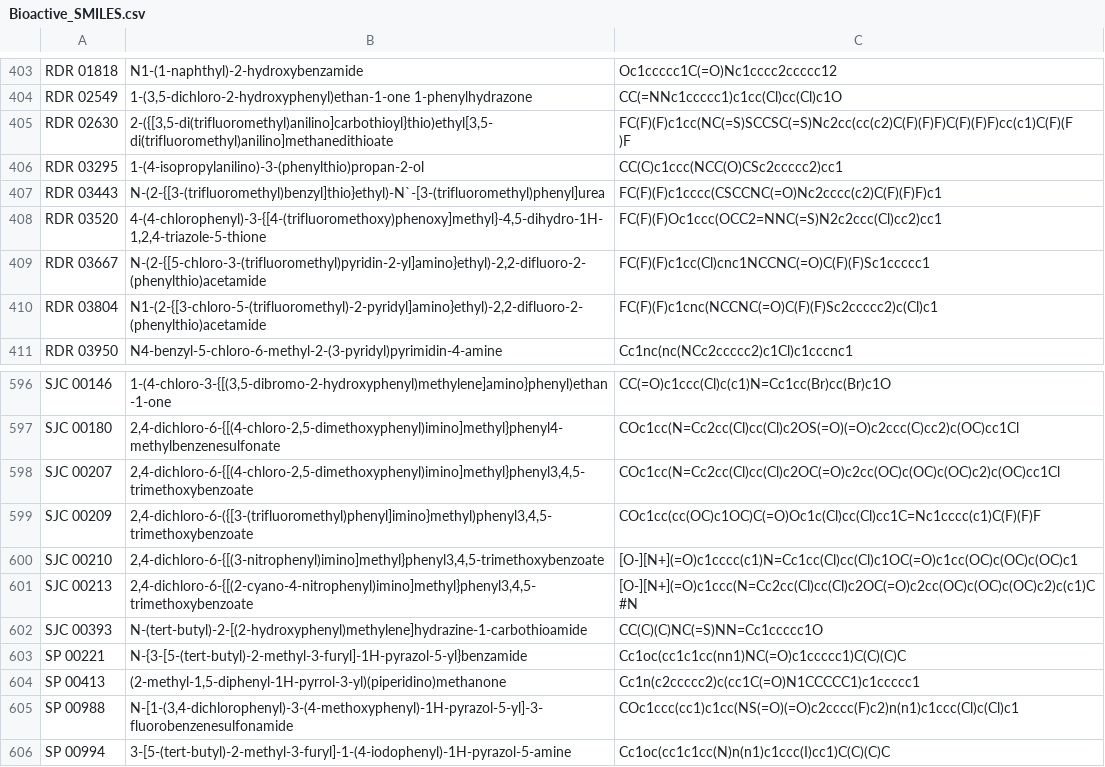
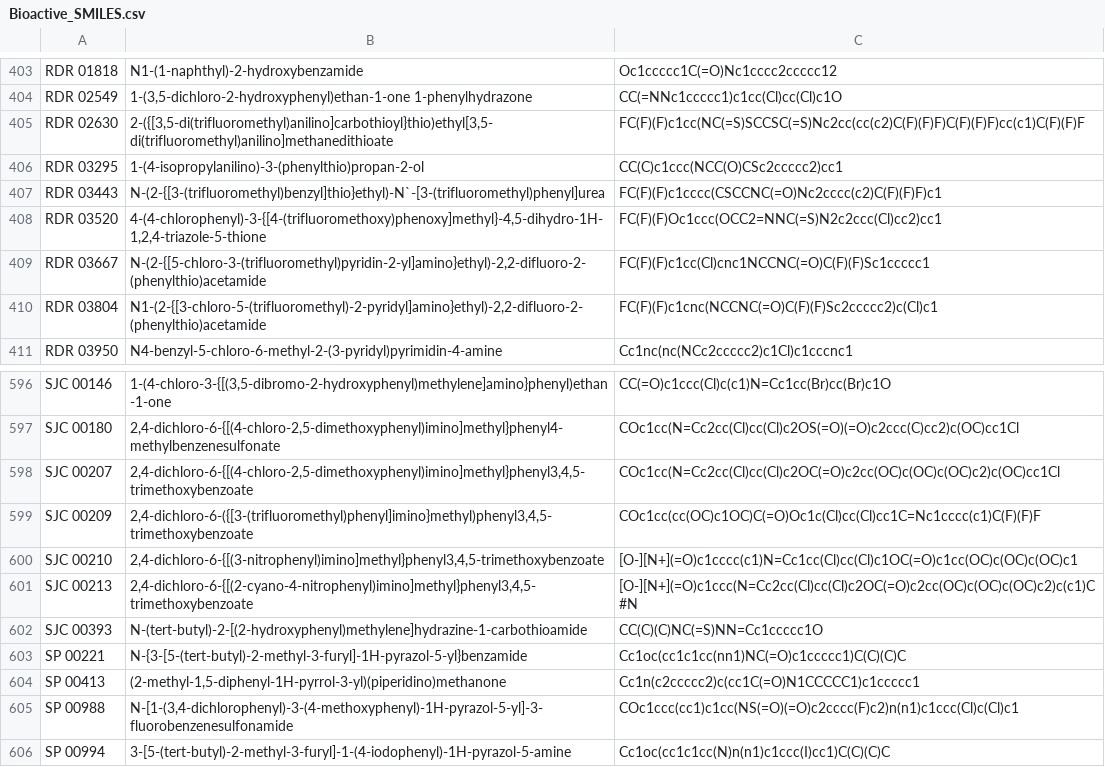
Before and after one commit to AKNeyugn/Chemogenomic-Data-Scraping, a CSV file: Compounds-SMILES/Bioactive_SMILES.csv, drawn as a sheet; only a part is shown, gaps mark what is left out; the diff covers the shown part only.

```diff
--- a/Compounds-SMILES/Bioactive_SMILES.csv
+++ b/Compounds-SMILES/Bioactive_SMILES.csv
@@ -408,4 +404,3 @@ RDR 01818,N1-(1-naphthyl)-2-hydroxybenzamide,Oc1ccccc1C(=O)Nc1cccc2ccccc12
 RDR 02549,"1-(3,5-dichloro-2-hydroxyphenyl)ethan-1-one 1-phenylhydrazone",CC(=NNc1ccccc1)c1cc(Cl)cc(Cl)c1O
-RDR 02630,"2-({[3,5-di(trifluoromethyl)anilino]carbothioyl}thio)ethyl[3,5-di(trifluoromethyl)anilino]methanedithioate","FC(F)(F)c1cc(NC(=S)SCCSC(=S)Nc2cc(cc(c2)C(F)(F)F)C(F)(F)F)cc(c1)C(F)(F
-)F"
+RDR 02630,"2-({[3,5-di(trifluoromethyl)anilino]carbothioyl}thio)ethyl[3,5-di(trifluoromethyl)anilino]methanedithioate",FC(F)(F)c1cc(NC(=S)SCCSC(=S)Nc2cc(cc(c2)C(F)(F)F)C(F)(F)F)cc(c1)C(F)(F)F
 RDR 03295,1-(4-isopropylanilino)-3-(phenylthio)propan-2-ol,CC(C)c1ccc(NCC(O)CSc2ccccc2)cc1
@@ -605,4 +600,3 @@ SJC 00209,"2,4-dichloro-6-({[3-(trifluoromethyl)phenyl]imino}methyl)phenyl3,4,5-
 SJC 00210,"2,4-dichloro-6-{[(3-nitrophenyl)imino]methyl}phenyl3,4,5-trimethoxybenzoate",[O-][N+](=O)c1cccc(c1)N=Cc1cc(Cl)cc(Cl)c1OC(=O)c1cc(OC)c(OC)c(OC)c1
-SJC 00213,"2,4-dichloro-6-{[(2-cyano-4-nitrophenyl)imino]methyl}phenyl3,4,5-trimethoxybenzoate","[O-][N+](=O)c1ccc(N=Cc2cc(Cl)cc(Cl)c2OC(=O)c2cc(OC)c(OC)c(OC)c2)c(c1)C
-#N"
+SJC 00213,"2,4-dichloro-6-{[(2-cyano-4-nitrophenyl)imino]methyl}phenyl3,4,5-trimethoxybenzoate",[O-][N+](=O)c1ccc(N=Cc2cc(Cl)cc(Cl)c2OC(=O)c2cc(OC)c(OC)c(OC)c2)c(c1)C#N
 SJC 00393,N-(tert-butyl)-2-[(2-hydroxyphenyl)methylene]hydrazine-1-carbothioamide,CC(C)(C)NC(=S)NN=Cc1ccccc1O
```
Also changed, not shown: 6 edited cells elsewhere in this file, Compounds-SMILES/Cytotoxic_SMILES.csv, 3 other files.
